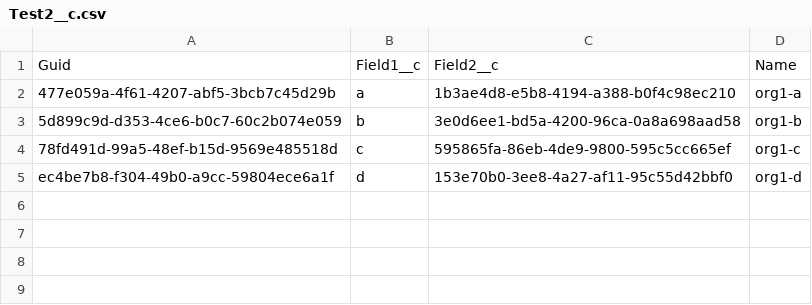
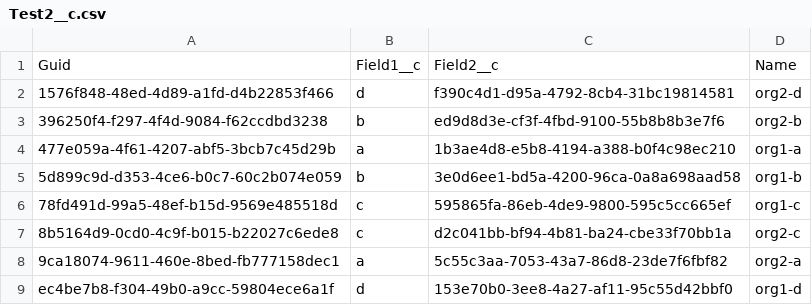
Before and after one commit to wclapier/release-test, a CSV file: Test2__c.csv, drawn as a sheet; the diff names each change by its address in the sheet, - before the commit and + after, or states it on an @@ line.

```diff
--- a/Test2__c.csv
+++ b/Test2__c.csv
+row 2: 1576f848-48ed-4d89-a1fd-d4b22853f466 | d | f390c4d1-d95a-4792-8cb4-31bc19814581 | org2-d
+row 3: 396250f4-f297-4f4d-9084-f62ccdbd3238 | b | ed9d8d3e-cf3f-4fbd-9100-55b8b8b3e7f6 | org2-b
+row 7: 8b5164d9-0cd0-4c9f-b015-b22027c6ede8 | c | d2c041bb-bf94-4b81-ba24-cbe33f70bb1a | org2-c
+row 8: 9ca18074-9611-460e-8bed-fb777158dec1 | a | 5c55c3aa-7053-43a7-86d8-23de7f6fbf82 | org2-a
```
Also changed, not shown: Test1__c.csv, Test4__c.csv, 1 other file.
